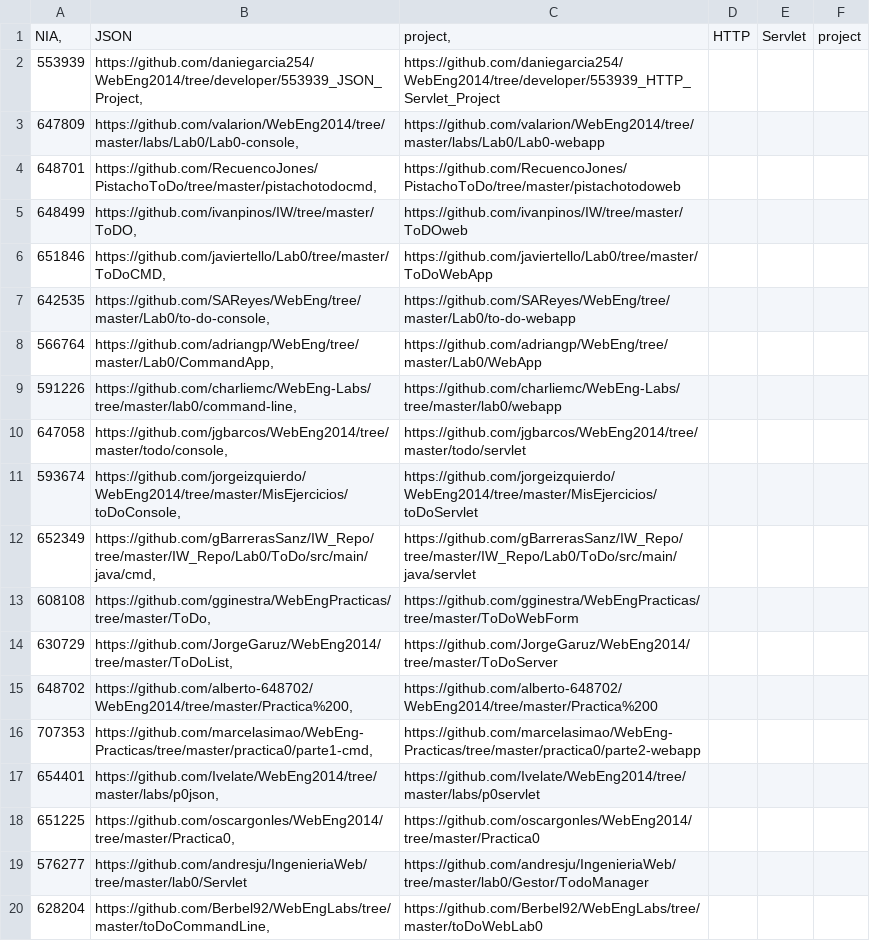
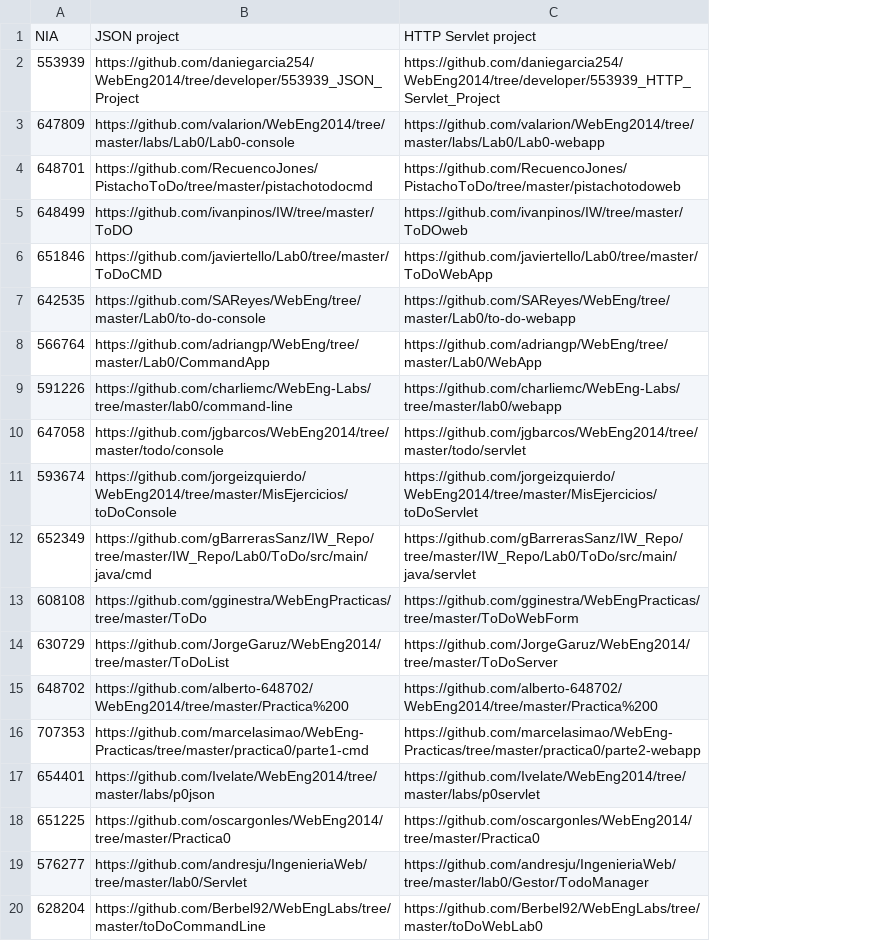
Before and after one commit to valarion/WebEng2014, a CSV file: labs/setup.csv, drawn as a sheet; removed rows and columns are numbered as before the commit, all else as after; the diff names each change by its address in the sheet, - before the commit and + after, or states it on an @@ line.

Commit message:
Fix format

```diff
--- a/labs/setup.csv
+++ b/labs/setup.csv
-column B, rows 2-20: https://github.com/daniegarcia254/WebEng2014/tree/developer/553939_JSON_Project, | https://github.com/valarion/WebEng2014/tree/master/labs/Lab0/Lab0-console, | https://github.com/RecuencoJones/PistachoToDo/tree/master/pistachotodocmd, | https://github.com/ivanpinos/IW/tree/master/ToDO, | https://github.com/javiertello/Lab0/tree/master/ToDoCMD, | https://github.com/SAReyes/WebEng/tree/master/Lab0/to-do-console, | https://github.com/adriangp/WebEng/tree/master/Lab0/CommandApp, | https://github.com/charliemc/WebEng-Labs/tree/master/lab0/command-line, | https://github.com/jgbarcos/WebEng2014/tree/master/todo/console, | https://github.com/jorgeizquierdo/WebEng2014/tree/master/MisEjercicios/toDoConsole, | https://github.com/gBarrerasSanz/IW_Repo/tree/master/IW_Repo/Lab0/ToDo/src/main/java/cmd, | https://github.com/gginestra/WebEngPracticas/tree/master/ToDo, | https://github.com/JorgeGaruz/WebEng2014/tree/master/ToDoList, | https://github.com/alberto-648702/WebEng2014/tree/master/Practica%200, | https://github.com/marcelasimao/WebEng-Practicas/tree/master/practica0/parte1-cmd, | https://github.com/Ivelate/WebEng2014/tree/master/labs/p0json, | https://github.com/oscargonles/WebEng2014/tree/master/Practica0, | https://github.com/andresju/IngenieriaWeb/tree/master/lab0/Servlet | https://github.com/Berbel92/WebEngLabs/tree/master/toDoCommandLine,
+column B, rows 2-20: https://github.com/daniegarcia254/WebEng2014/tree/developer/553939_JSON_Project | https://github.com/valarion/WebEng2014/tree/master/labs/Lab0/Lab0-console | https://github.com/RecuencoJones/PistachoToDo/tree/master/pistachotodocmd | https://github.com/ivanpinos/IW/tree/master/ToDO | https://github.com/javiertello/Lab0/tree/master/ToDoCMD | https://github.com/SAReyes/WebEng/tree/master/Lab0/to-do-console | https://github.com/adriangp/WebEng/tree/master/Lab0/CommandApp | https://github.com/charliemc/WebEng-Labs/tree/master/lab0/command-line | https://github.com/jgbarcos/WebEng2014/tree/master/todo/console | https://github.com/jorgeizquierdo/WebEng2014/tree/master/MisEjercicios/toDoConsole | https://github.com/gBarrerasSanz/IW_Repo/tree/master/IW_Repo/Lab0/ToDo/src/main/java/cmd | https://github.com/gginestra/WebEngPracticas/tree/master/ToDo | https://github.com/JorgeGaruz/WebEng2014/tree/master/ToDoList | https://github.com/alberto-648702/WebEng2014/tree/master/Practica%200 | https://github.com/marcelasimao/WebEng-Practicas/tree/master/practica0/parte1-cmd | https://github.com/Ivelate/WebEng2014/tree/master/labs/p0json | https://github.com/oscargonles/WebEng2014/tree/master/Practica0 | https://github.com/andresju/IngenieriaWeb/tree/master/lab0/Servlet | https://github.com/Berbel92/WebEngLabs/tree/master/toDoCommandLine
-column D, empty
-column E, empty
-column F, empty
-row 1: NIA, | JSON | project, | HTTP | Servlet | project
+row 1: NIA | JSON project | HTTP Servlet project
```
